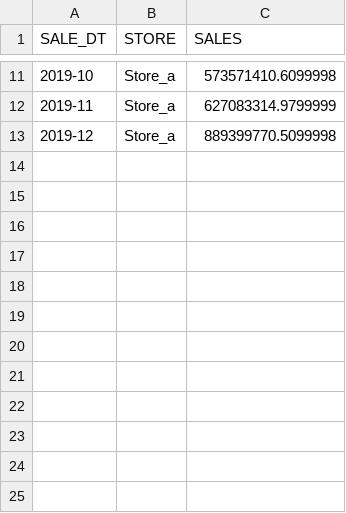
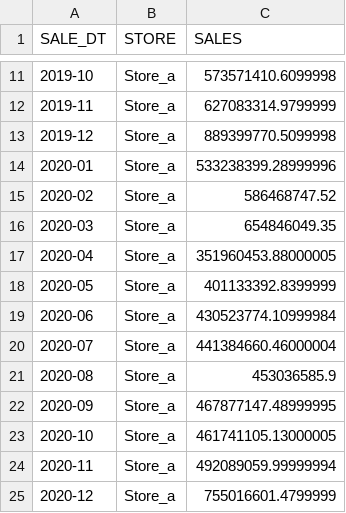
Before and after one commit to OriginalModo/FORECAST_TESTT, a CSV file: SUM_DATA.csv, drawn as a sheet; only a part is shown, gaps mark what is left out; the diff names each change by its address in the sheet, - before the commit and + after, or states it on an @@ line.

```diff
--- a/SUM_DATA.csv
+++ b/SUM_DATA.csv
+row 14: 2020-01 | Store_a | 533238399.28999996
+row 15: 2020-02 | Store_a | 586468747.52
+row 16: 2020-03 | Store_a | 654846049.35
+row 17: 2020-04 | Store_a | 351960453.88000005
+row 18: 2020-05 | Store_a | 401133392.8399999
+row 19: 2020-06 | Store_a | 430523774.10999984
+row 20: 2020-07 | Store_a | 441384660.46000004
+row 21: 2020-08 | Store_a | 453036585.9
+row 22: 2020-09 | Store_a | 467877147.48999995
+row 23: 2020-10 | Store_a | 461741105.13000005
+row 24: 2020-11 | Store_a | 492089059.99999994
+row 25: 2020-12 | Store_a | 755016601.4799999
```
Also changed, not shown: 3 other files.
